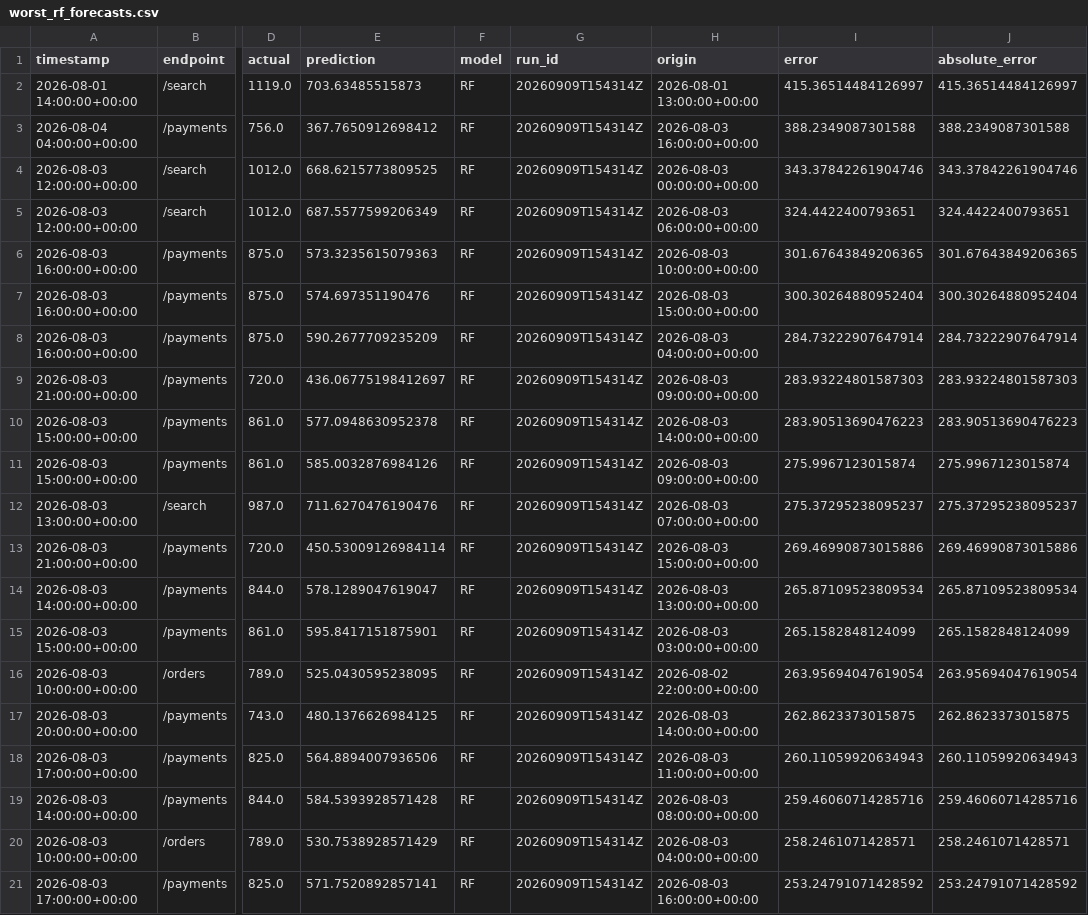
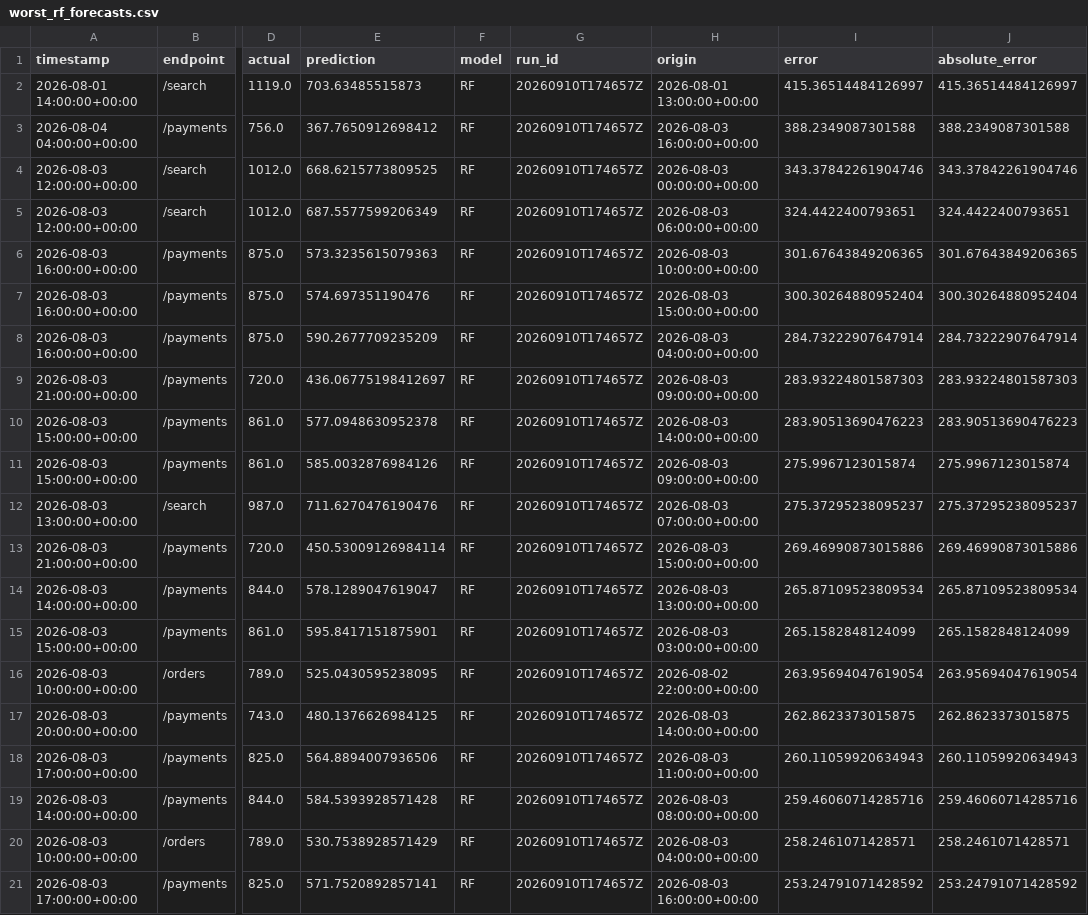
Before and after one commit to aditishosur/Kyros-AI, a CSV file: results/forecast_analysis/worst_rf_forecasts.csv, drawn as a sheet; only a part is shown, gaps mark what is left out; the diff names each change by its address in the sheet, - before the commit and + after, or states it on an @@ line.

Commit message:
Finalize corrected forecasting experiments and validation

```diff
--- a/results/forecast_analysis/worst_rf_forecasts.csv
+++ b/results/forecast_analysis/worst_rf_forecasts.csv
-G2:G21 (run_id): 20260909T154314Z
+G2:G21 (run_id): 20260910T174657Z
```
Also changed, not shown: 16 other files.
